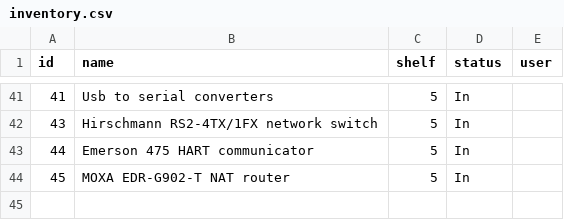
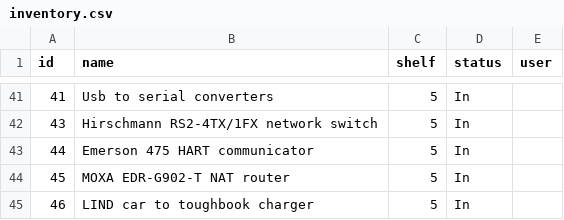
Before and after one commit to Andrew-DevEx/Andrew-DevEx.github.io, a CSV file: inventory.csv, drawn as a sheet; only a part is shown, gaps mark what is left out.

Commit message:
Add item 46: LIND car to toughbook charger

```diff
--- a/inventory.csv
+++ b/inventory.csv
@@ -44 +44,2 @@ id,name,shelf,status,user
 45,MOXA EDR-G902-T NAT router,5,In,
+46,LIND car to toughbook charger,5,In,
```
